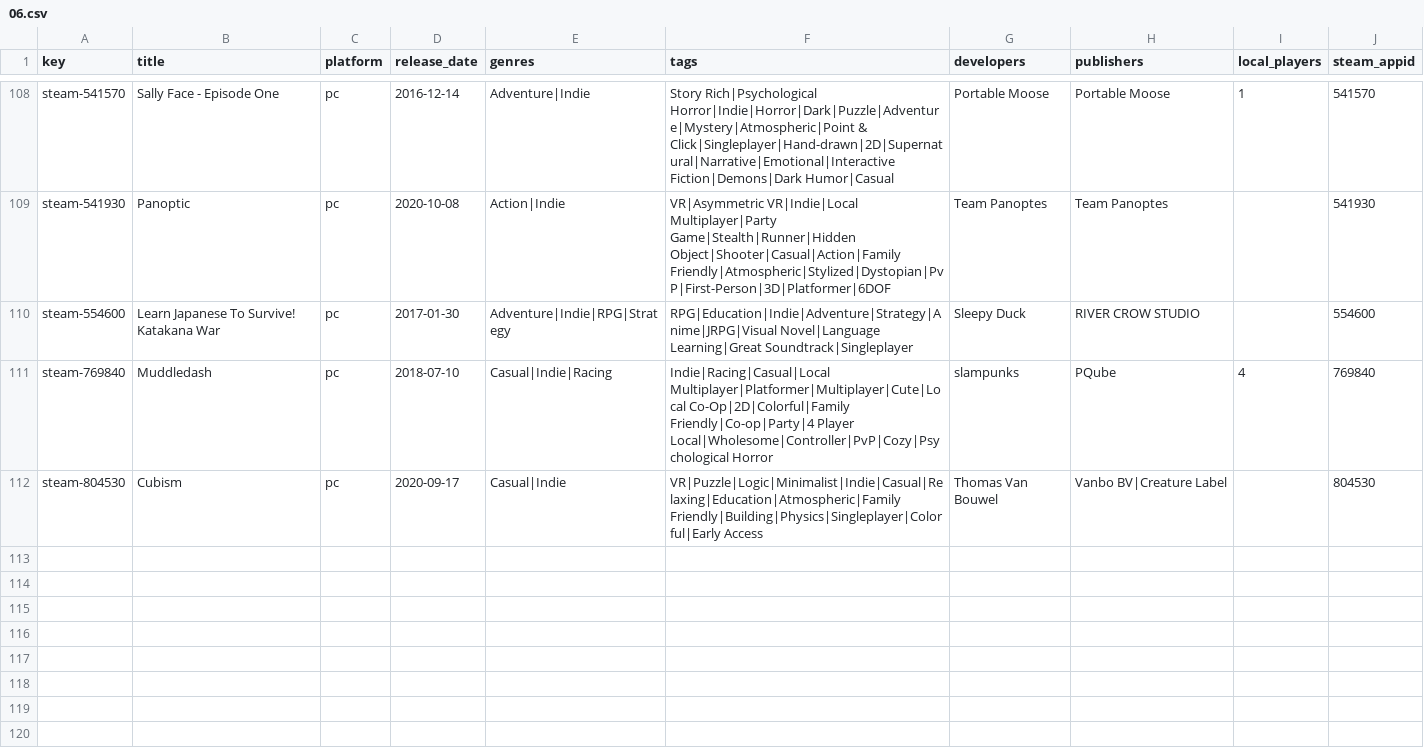
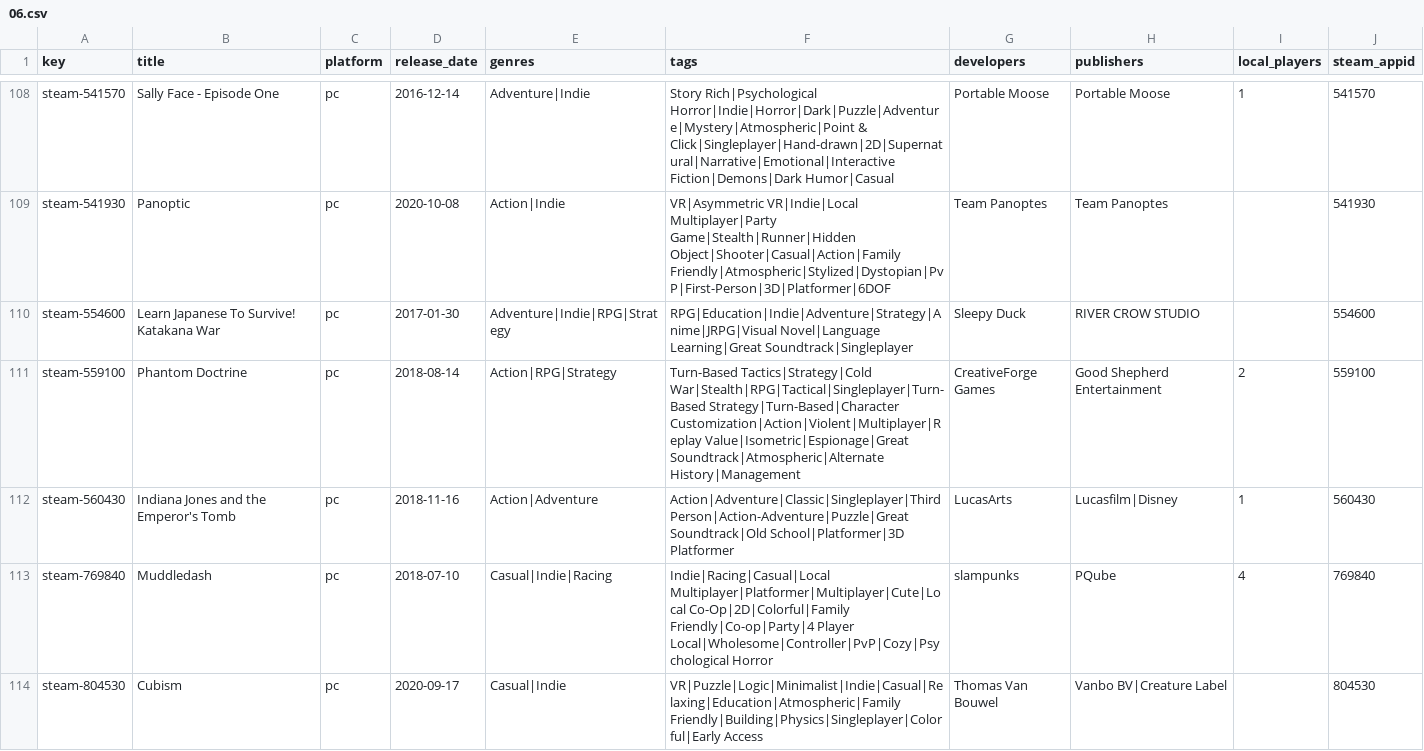
Before and after one commit to jeremybris/PlayOut-metadata, a CSV file: data/steam/06.csv, drawn as a sheet; only a part is shown, gaps mark what is left out; the diff names each change by its address in the sheet, - before the commit and + after, or states it on an @@ line.

```diff
--- a/data/steam/06.csv
+++ b/data/steam/06.csv
+row 111: steam-559100 | Phantom Doctrine | pc | 2018-08-14 | Action|RPG|Strategy | Turn-Based Tactics|Strategy|Cold War|Stealth|RPG|Tactical|Singleplayer|Turn-Based Strategy|Turn-Based|Character Customization|Action|Violent|Multiplayer|Replay Value|Isometric|Espionage|Great Soundtrack|Atmospheric|Alternate History|Management | CreativeForge Games | Good Shepherd Entertainment | 2 | 559100
+row 112: steam-560430 | Indiana Jones and the Emperor's Tomb | pc | 2018-11-16 | Action|Adventure | Action|Adventure|Classic|Singleplayer|Third Person|Action-Adventure|Puzzle|Great Soundtrack|Old School|Platformer|3D Platformer | LucasArts | Lucasfilm|Disney | 1 | 560430
```
